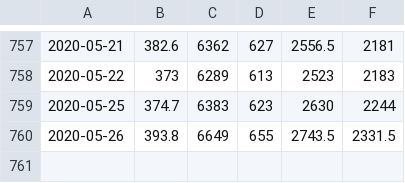
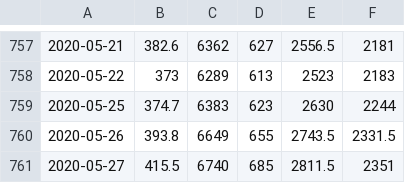
Before and after one commit to scpepper69/ml-learning-materials, a CSV file: sample/stock_auto_data.csv, drawn as a sheet; only a part is shown, gaps mark what is left out; the diff names each change by its address in the sheet, - before the commit and + after, or states it on an @@ line.

Commit message:
auto commit

```diff
--- a/sample/stock_auto_data.csv
+++ b/sample/stock_auto_data.csv
+row 761: 2020-05-27 | 415.5 | 6740 | 685 | 2811.5 | 2351
```
